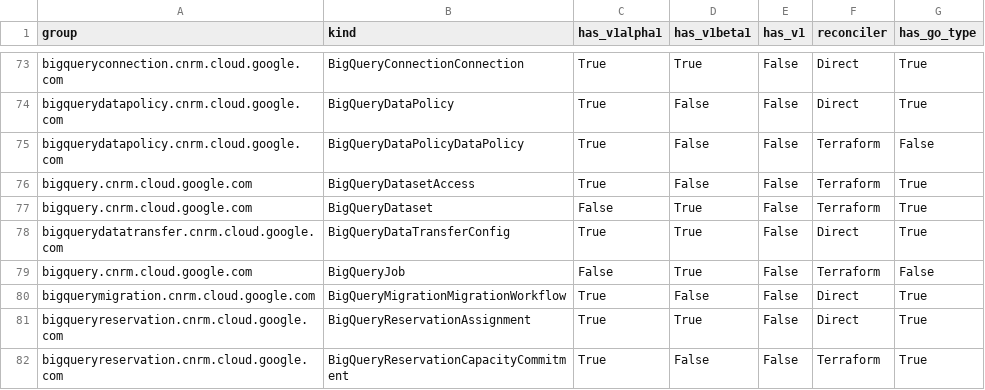
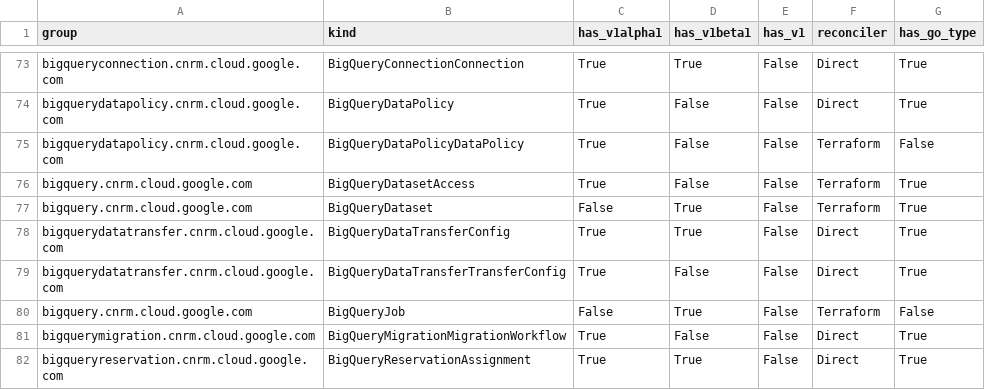
Before and after one commit to GoogleCloudPlatform/k8s-config-connector, a CSV file: docs/reports/crd_report.csv, drawn as a sheet; only a part is shown, gaps mark what is left out; the shorter side is filled out with more unchanged rows.

Commit message:
ai: chore: Implement direct types for BigQueryDataTransferTransferConfig
Implementing the initial KRM types, CRD, and IdentityV2 for the `BigQueryDataTransferTransferConfig` resource using the "direct" approach.

This commit includes:
- Base KRM types inside `bigquerydatatransfertransferconfig_types.go`
- IdentityV2 support inside `bigquerydatatransfertransferconfig_identity.go`
- Autogenerated K8s deepcopy methods and Custom Resource Definition (CRD)

No controller logic or mappers are included, as this commit focuses solely on types and identity setup.

Fix: 9021

```diff
--- a/docs/reports/crd_report.csv
+++ b/docs/reports/crd_report.csv
@@ -78,2 +78,3 @@ bigquery.cnrm.cloud.google.com,BigQueryDataset,False,True,False,Terraform,True
 bigquerydatatransfer.cnrm.cloud.google.com,BigQueryDataTransferConfig,True,True,False,Direct,True
+bigquerydatatransfer.cnrm.cloud.google.com,BigQueryDataTransferTransferConfig,True,False,False,Direct,True
 bigquery.cnrm.cloud.google.com,BigQueryJob,False,True,False,Terraform,False
```
Also changed, not shown: 33 other files.
